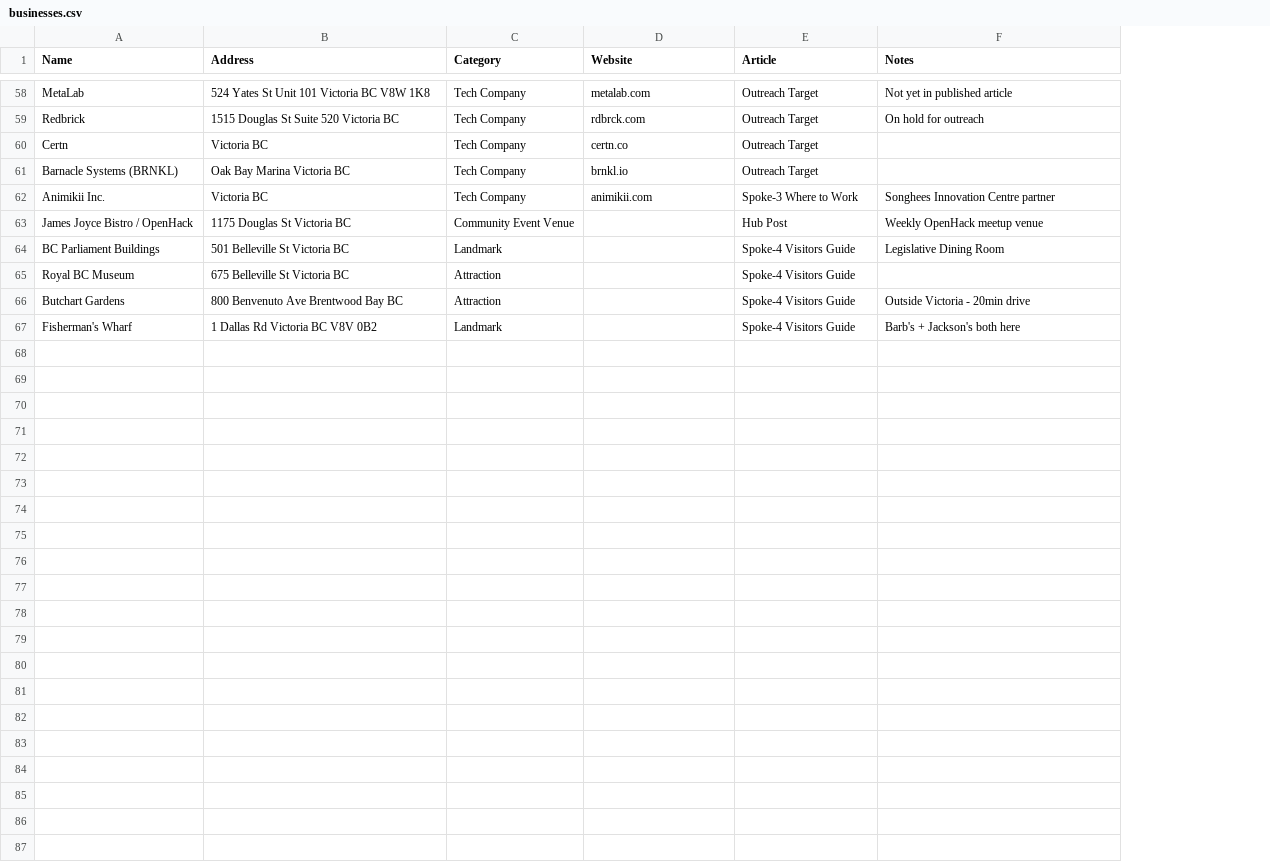
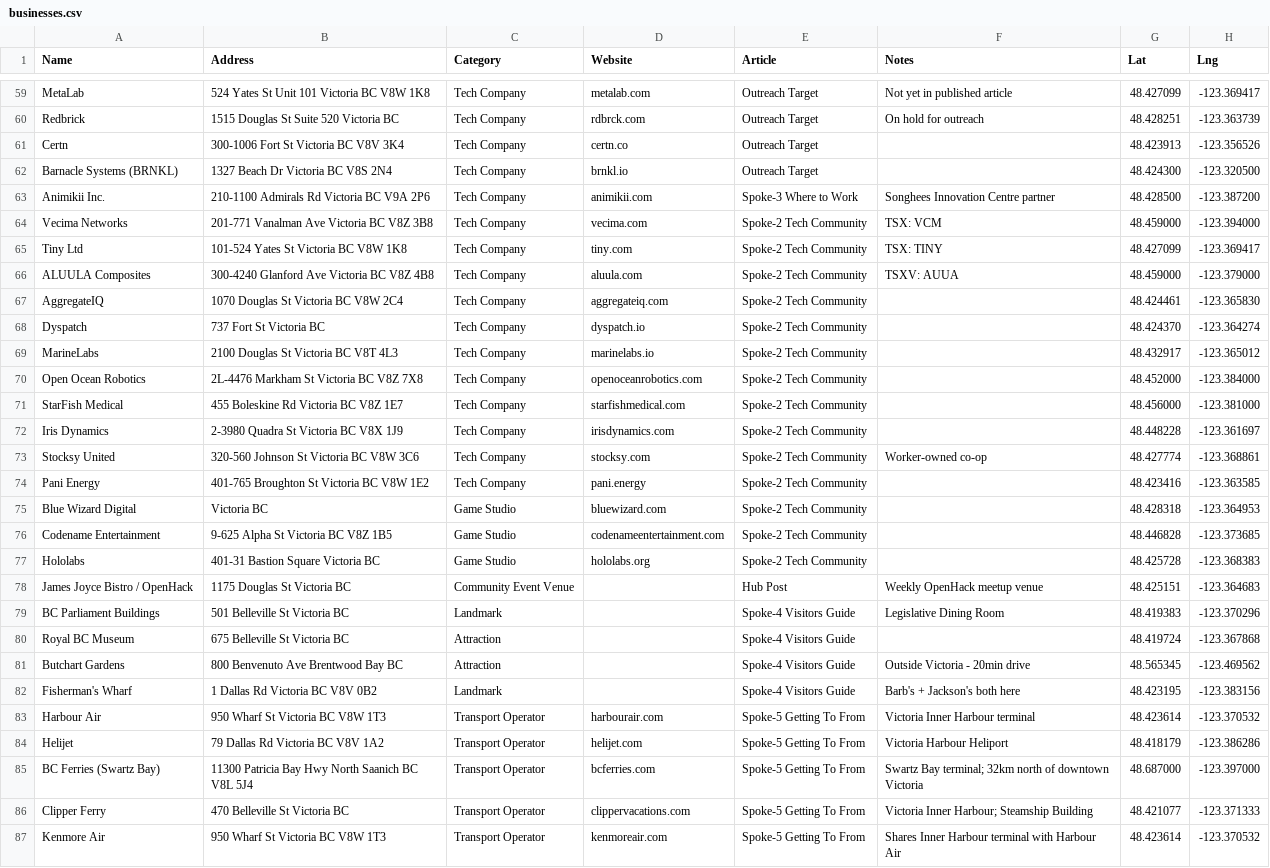
Before and after one commit to ianlpaterson/awesome-yyj, a CSV file: data/businesses.csv, drawn as a sheet; only a part is shown, gaps mark what is left out; addresses are those after the commit; the diff covers the shown part only; the diff names each change by its address in the sheet, - before the commit and + after, or states it on an @@ line.

```diff
--- a/data/businesses.csv
+++ b/data/businesses.csv
+column G (Lat), rows 59-63: 48.427099 | 48.428251 | 48.423913 | 48.424300 | 48.428500; rows 78-82: 48.425151 | 48.419383 | 48.419724 | 48.565345 | 48.423195
+column H (Lng), rows 59-63: -123.369417 | -123.363739 | -123.356526 | -123.320500 | -123.387200; rows 78-82: -123.364683 | -123.370296 | -123.367868 | -123.469562 | -123.383156
-B61 (Address): Victoria BC
+B61 (Address): 300-1006 Fort St Victoria BC V8V 3K4
-B62 (Address): Oak Bay Marina Victoria BC
+B62 (Address): 1327 Beach Dr Victoria BC V8S 2N4
-B63 (Address): Victoria BC
+B63 (Address): 210-1100 Admirals Rd Victoria BC V9A 2P6
+row 64: Vecima Networks | 201-771 Vanalman Ave Victoria BC V8Z 3B8 | Tech Company | vecima.com | Spoke-2 Tech Community | TSX: VCM | 48.459000 | -123.394000
+row 65: Tiny Ltd | 101-524 Yates St Victoria BC V8W 1K8 | Tech Company | tiny.com | Spoke-2 Tech Community | TSX: TINY | 48.427099 | -123.369417
+row 66: ALUULA Composites | 300-4240 Glanford Ave Victoria BC V8Z 4B8 | Tech Company | aluula.com | Spoke-2 Tech Community | TSXV: AUUA | 48.459000 | -123.379000
+row 67: AggregateIQ | 1070 Douglas St Victoria BC V8W 2C4 | Tech Company | aggregateiq.com | Spoke-2 Tech Community |  | 48.424461 | -123.365830
+row 68: Dyspatch | 737 Fort St Victoria BC | Tech Company | dyspatch.io | Spoke-2 Tech Community |  | 48.424370 | -123.364274
+row 69: MarineLabs | 2100 Douglas St Victoria BC V8T 4L3 | Tech Company | marinelabs.io | Spoke-2 Tech Community |  | 48.432917 | -123.365012
+row 70: Open Ocean Robotics | 2L-4476 Markham St Victoria BC V8Z 7X8 | Tech Company | openoceanrobotics.com | Spoke-2 Tech Community |  | 48.452000 | -123.384000
+row 71: StarFish Medical | 455 Boleskine Rd Victoria BC V8Z 1E7 | Tech Company | starfishmedical.com | Spoke-2 Tech Community |  | 48.456000 | -123.381000
+row 72: Iris Dynamics | 2-3980 Quadra St Victoria BC V8X 1J9 | Tech Company | irisdynamics.com | Spoke-2 Tech Community |  | 48.448228 | -123.361697
+row 73: Stocksy United | 320-560 Johnson St Victoria BC V8W 3C6 | Tech Company | stocksy.com | Spoke-2 Tech Community | Worker-owned co-op | 48.427774 | -123.368861
+row 74: Pani Energy | 401-765 Broughton St Victoria BC V8W 1E2 | Tech Company | pani.energy | Spoke-2 Tech Community |  | 48.423416 | -123.363585
+row 75: Blue Wizard Digital | Victoria BC | Game Studio | bluewizard.com | Spoke-2 Tech Community |  | 48.428318 | -123.364953
+row 76: Codename Entertainment | 9-625 Alpha St Victoria BC V8Z 1B5 | Game Studio | codenameentertainment.com | Spoke-2 Tech Community |  | 48.446828 | -123.373685
+row 77: Hololabs | 401-31 Bastion Square Victoria BC | Game Studio | hololabs.org | Spoke-2 Tech Community |  | 48.425728 | -123.368383
+row 83: Harbour Air | 950 Wharf St Victoria BC V8W 1T3 | Transport Operator | harbourair.com | Spoke-5 Getting To From | Victoria Inner Harbour terminal | 48.423614 | -123.370532
+row 84: Helijet | 79 Dallas Rd Victoria BC V8V 1A2 | Transport Operator | helijet.com | Spoke-5 Getting To From | Victoria Harbour Heliport | 48.418179 | -123.386286
+row 85: BC Ferries (Swartz Bay) | 11300 Patricia Bay Hwy North Saanich BC V8L 5J4 | Transport Operator | bcferries.com | Spoke-5 Getting To From | Swartz Bay terminal; 32km north of downtown Victoria | 48.687000 | -123.397000
+row 86: Clipper Ferry | 470 Belleville St Victoria BC | Transport Operator | clippervacations.com | Spoke-5 Getting To From | Victoria Inner Harbour; Steamship Building | 48.421077 | -123.371333
+row 87: Kenmore Air | 950 Wharf St Victoria BC V8W 1T3 | Transport Operator | kenmoreair.com | Spoke-5 Getting To From | Shares Inner Harbour terminal with Harbour Air | 48.423614 | -123.370532
```
Also changed, not shown: 1 added row and 2 edited cells elsewhere in this file, 1 other file.
